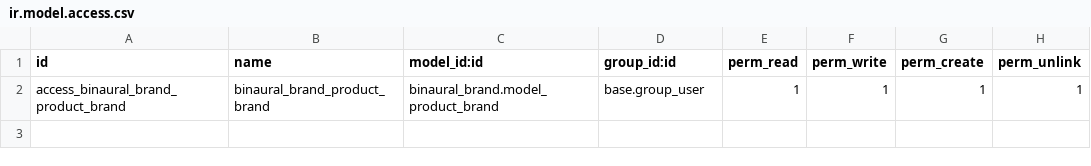
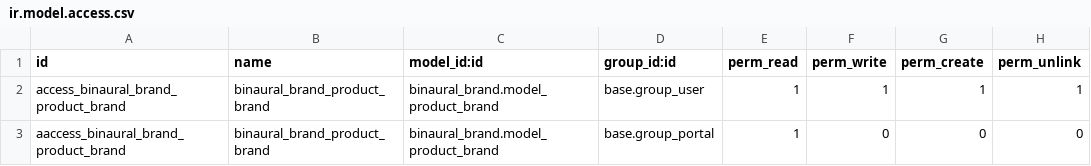
Before and after one commit to binaural-dev/odoo-venezuela, a CSV file: integra/binaural_brand/security/ir.model.access.csv, drawn as a sheet.

Commit message:
feat csv de product_brand en binaural_brand

```diff
--- a/integra/binaural_brand/security/ir.model.access.csv
+++ b/integra/binaural_brand/security/ir.model.access.csv
@@ -2 +2,2 @@ id,name,model_id:id,group_id:id,perm_read,perm_write,perm_create,perm_unlink
 access_binaural_brand_product_brand,binaural_brand_product_brand,binaural_brand.model_product_brand,base.group_user,1,1,1,1
+aaccess_binaural_brand_product_brand,binaural_brand_product_brand,binaural_brand.model_product_brand,base.group_portal,1,0,0,0
```
